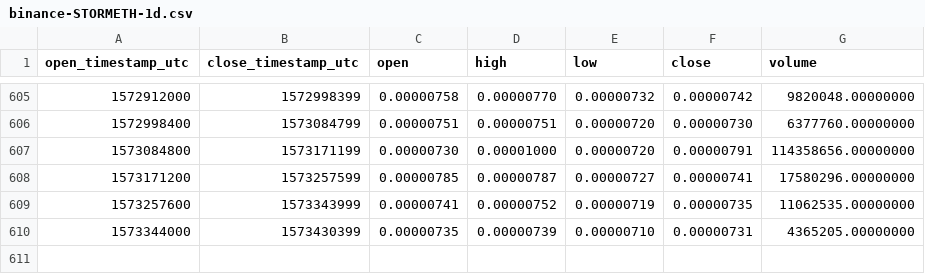
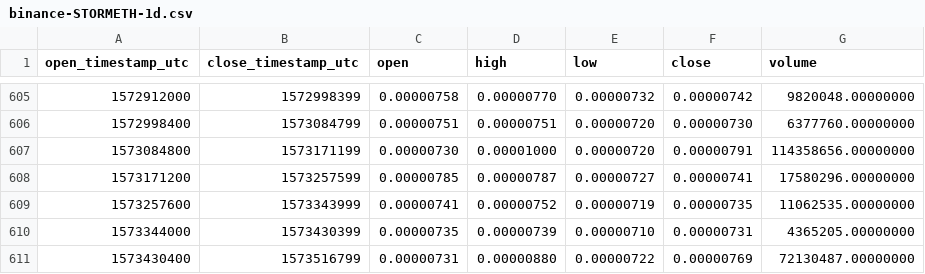
Before and after one commit to cryptobigbro/binance-STORMETH, a CSV file: binance-STORMETH-1d.csv, drawn as a sheet; only a part is shown, gaps mark what is left out.

Commit message:
Update OHLCV data.

```diff
--- a/binance-STORMETH-1d.csv
+++ b/binance-STORMETH-1d.csv
@@ -610 +610,2 @@ open_timestamp_utc,close_timestamp_utc,open,high,low,close,volume
 1573344000,1573430399,0.00000735,0.00000739,0.00000710,0.00000731,4365205.00000000
+1573430400,1573516799,0.00000731,0.00000880,0.00000722,0.00000769,72130487.00000000
```
Also changed, not shown: 1 other file.
